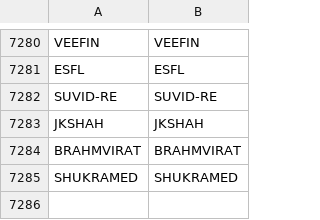
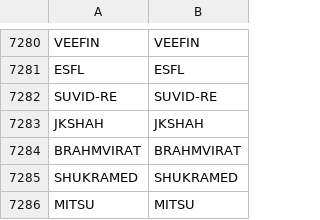
Before and after one commit to Stocks360/stock-symbol-data, a CSV file: bse_nse_map.csv, drawn as a sheet; only a part is shown, gaps mark what is left out; the diff names each change by its address in the sheet, - before the commit and + after, or states it on an @@ line.

```diff
--- a/bse_nse_map.csv
+++ b/bse_nse_map.csv
+row 7286: MITSU | MITSU
```
